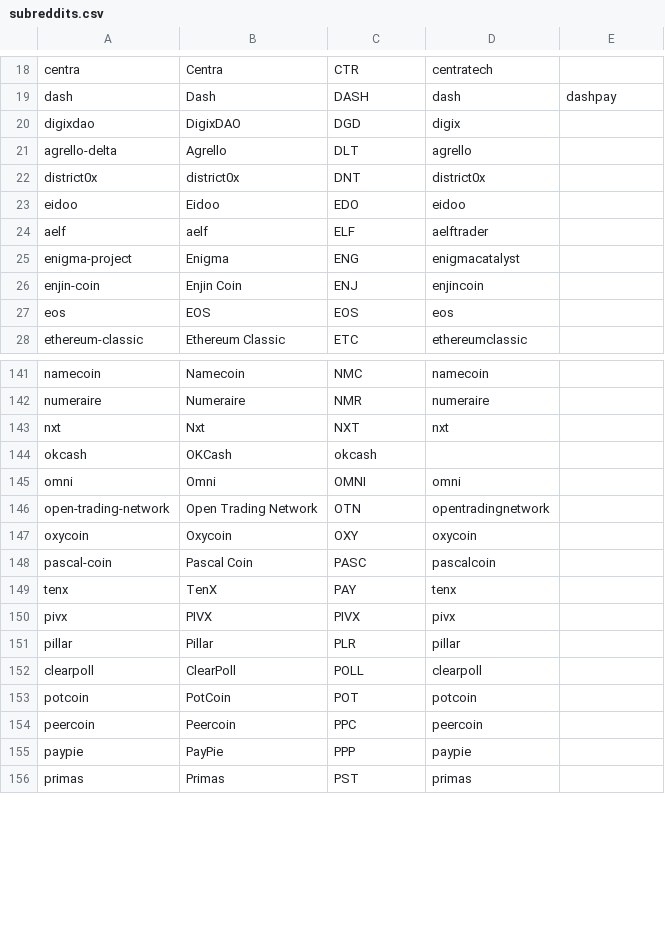
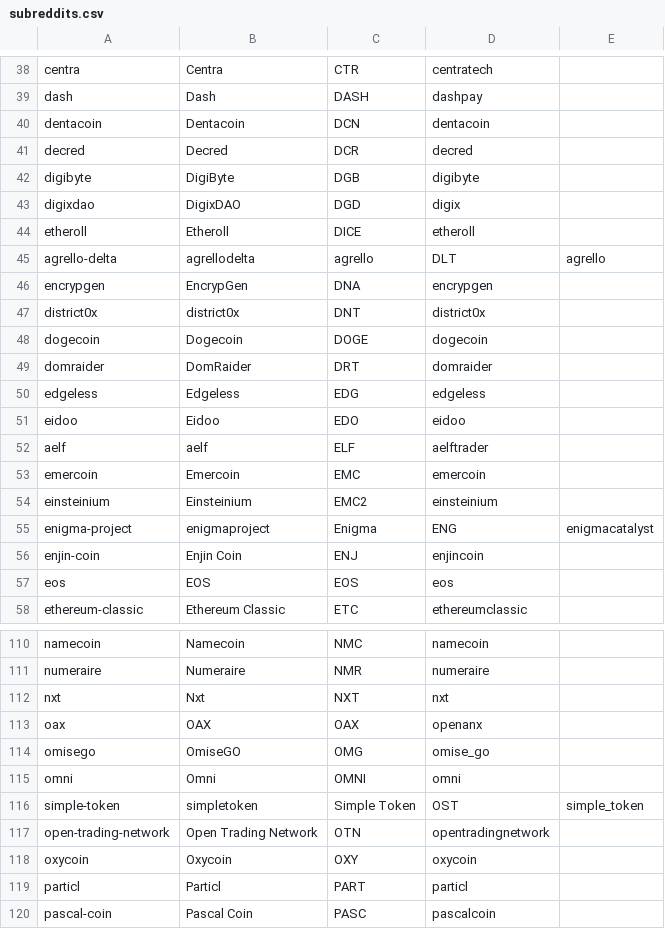
Before and after one commit to schroeji/DerSocialStatter, a CSV file: subreddits.csv, drawn as a sheet; only a part is shown, gaps mark what is left out; the shorter side is filled out with more unchanged rows; removed rows and columns are numbered as before the commit, all else as after; the diff covers the shown part only; the diff names each change by its address in the sheet, - before the commit and + after, or states it on an @@ line.

Commit message:
Fix: subreddits

```diff
--- a/subreddits.csv
+++ b/subreddits.csv
-D39: dash
+D39: dashpay
-E39: dashpay
+E39: (empty)
@@ row 105 moved to row 40: dentacoin @@
@@ row 106 moved to row 41: decred @@
@@ row 107 moved to row 42: digibyte @@
@@ row 108 moved to row 44: etheroll @@
-B45: Agrello
+B45: agrellodelta
-C45: DLT
+C45: agrello
-D45: agrello
+D45: DLT
-E45: (empty)
+E45: agrello
@@ row 109 moved to row 46: encrypgen @@
@@ row 110 moved to row 48: dogecoin @@
@@ row 111 moved to row 49: domraider @@
@@ row 112 moved to row 50: edgeless @@
@@ row 113 moved to row 53: emercoin @@
@@ row 114 moved to row 54: einsteinium @@
-B55: Enigma
+B55: enigmaproject
-C55: ENG
+C55: Enigma
-D55: enigmacatalyst
+D55: ENG
-E55: (empty)
+E55: enigmacatalyst
-row 144: okcash | OKCash | okcash
@@ row 54 moved to row 113: oax @@
@@ row 55 moved to row 114: omisego @@
+row 116: simple-token | simpletoken | Simple Token | OST | simple_token
+row 119: particl | Particl | PART | particl
```
Also changed, not shown: 2 added rows, 4 removed rows, 70 moved rows and 14 edited cells elsewhere in this file, 1 other file.
